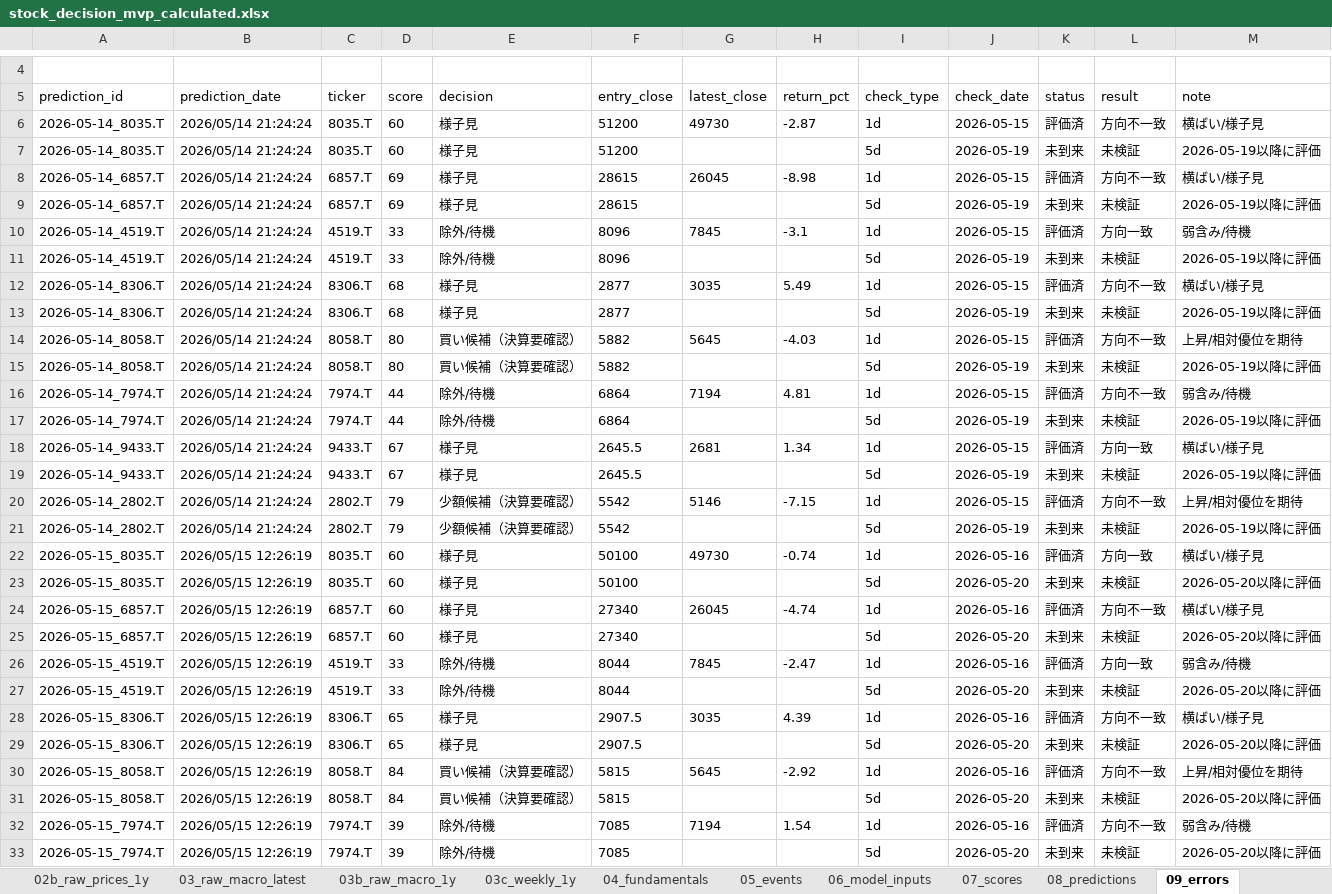
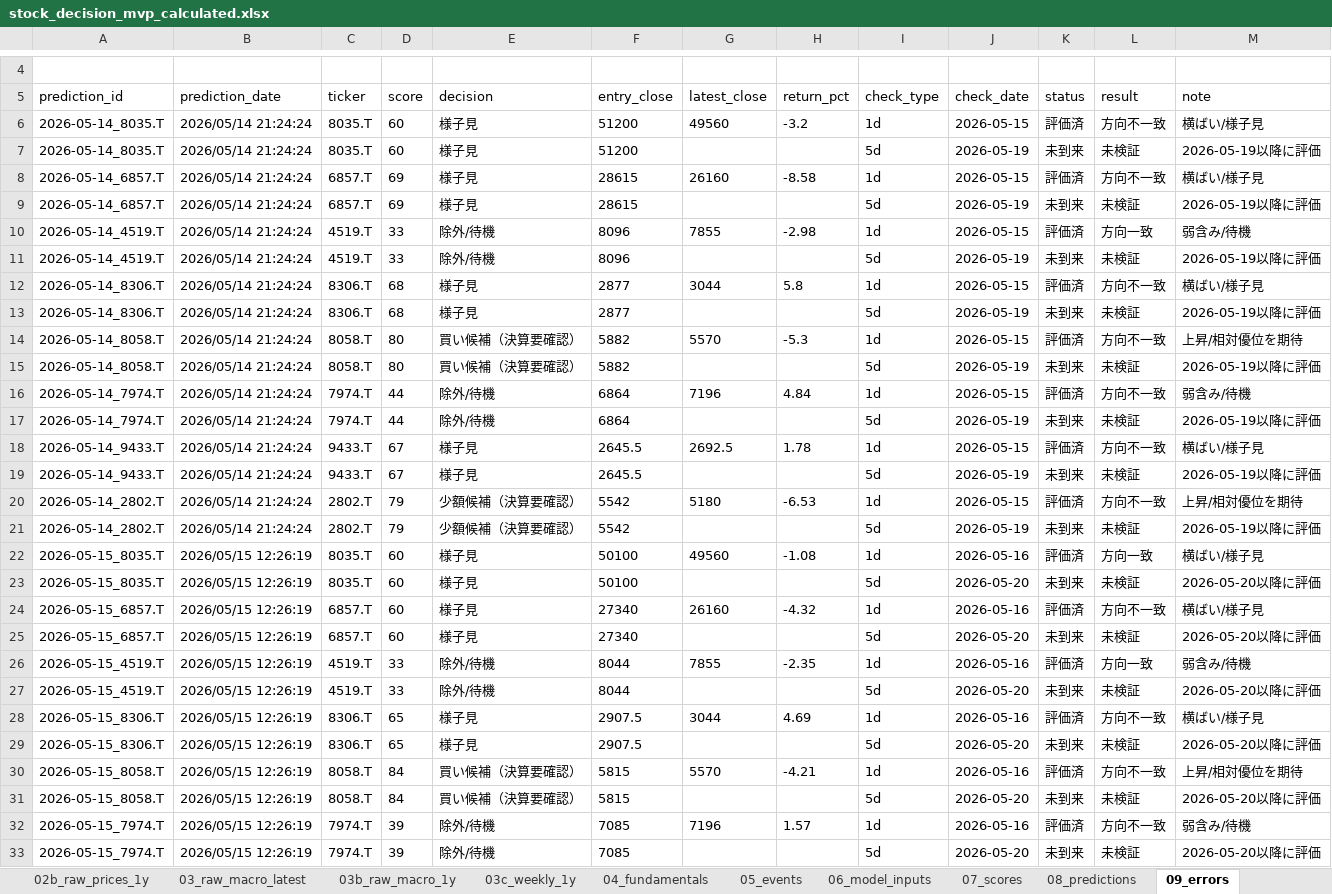
Before and after one commit to ob198-cpu/kabu, an Excel workbook: stock_decision_mvp_calculated.xlsx, sheet 09_errors, drawn as a sheet; only a part is shown, gaps mark what is left out; values as stored, in another font and other column widths than the file's, no borders; the diff covers the shown part only; the diff names each change by its address in the sheet, - before the commit and + after, or states it on an @@ line.

```diff
--- a/stock_decision_mvp_calculated.xlsx (sheet 09_errors)
+++ b/stock_decision_mvp_calculated.xlsx (sheet 09_errors)
-G6 (latest_close): 49730
+G6 (latest_close): 49560
-H6 (return_pct): -2.87
+H6 (return_pct): -3.2
-G8 (latest_close): 26045
+G8 (latest_close): 26160
-H8 (return_pct): -8.98
+H8 (return_pct): -8.58
-G10 (latest_close): 7845
+G10 (latest_close): 7855
-H10 (return_pct): -3.1
+H10 (return_pct): -2.98
-G12 (latest_close): 3035
+G12 (latest_close): 3044
-H12 (return_pct): 5.49
+H12 (return_pct): 5.8
-G14 (latest_close): 5645
+G14 (latest_close): 5570
-H14 (return_pct): -4.03
+H14 (return_pct): -5.3
-G16 (latest_close): 7194
+G16 (latest_close): 7196
-H16 (return_pct): 4.81
+H16 (return_pct): 4.84
-G18 (latest_close): 2681
+G18 (latest_close): 2692.5
-H18 (return_pct): 1.34
+H18 (return_pct): 1.78
-L18 (result): 方向一致
+L18 (result): 方向不一致
-G20 (latest_close): 5146
+G20 (latest_close): 5180
-H20 (return_pct): -7.15
+H20 (return_pct): -6.53
-G22 (latest_close): 49730
+G22 (latest_close): 49560
-H22 (return_pct): -0.74
+H22 (return_pct): -1.08
-G24 (latest_close): 26045
+G24 (latest_close): 26160
-H24 (return_pct): -4.74
+H24 (return_pct): -4.32
-G26 (latest_close): 7845
+G26 (latest_close): 7855
-H26 (return_pct): -2.47
+H26 (return_pct): -2.35
-G28 (latest_close): 3035
+G28 (latest_close): 3044
-H28 (return_pct): 4.39
+H28 (return_pct): 4.69
-G30 (latest_close): 5645
+G30 (latest_close): 5570
-H30 (return_pct): -2.92
+H30 (return_pct): -4.21
-G32 (latest_close): 7194
+G32 (latest_close): 7196
-H32 (return_pct): 1.54
+H32 (return_pct): 1.57
```
Also changed, not shown: 70 edited cells elsewhere in this sheet, sheet 14_score_history, sheet 17_excel_audit, sheet 06_model_inputs, sheet 03c_weekly_1y, sheet 20_weekly_chart_data, sheet 02_raw_prices_latest, 15 more sheets, other sheet tabs, 3 other files.
